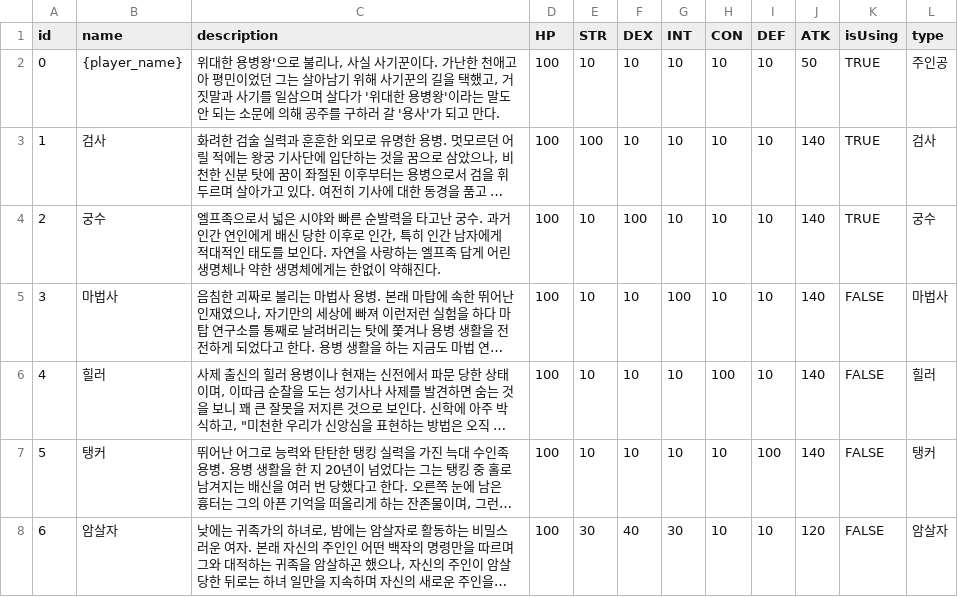
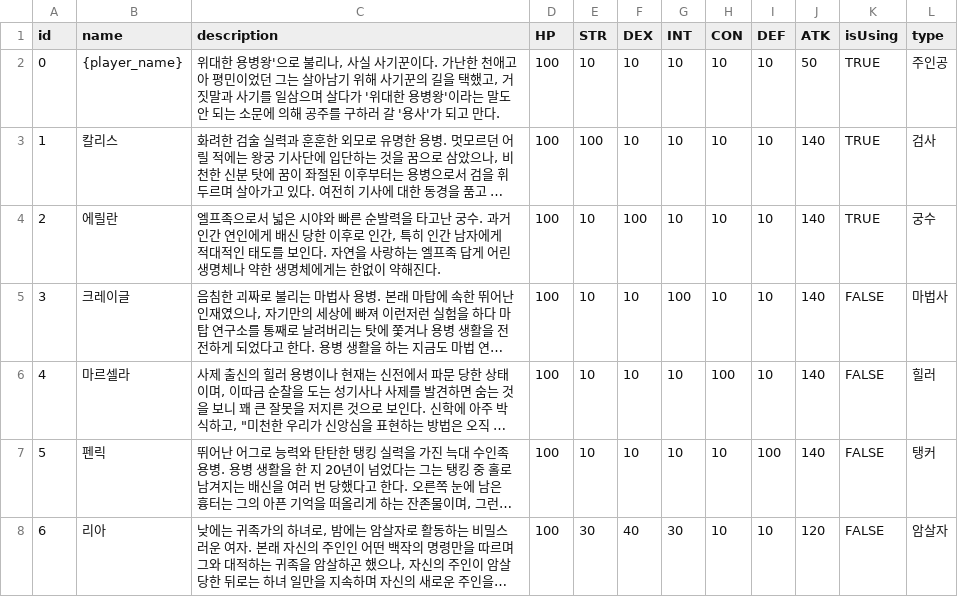
Before and after one commit to SUHHAN/FIVEUS, a CSV file: Assets/Resources/CharacterSong.csv, drawn as a sheet; long unchanged cells end in …; the diff names each change by its address in the sheet, - before the commit and + after, or states it on an @@ line.

```diff
--- a/Assets/Resources/CharacterSong.csv
+++ b/Assets/Resources/CharacterSong.csv
-B3 (name): 검사
+B3 (name): 칼리스
-B4 (name): 궁수
+B4 (name): 에릴란
-B5 (name): 마법사
+B5 (name): 크레이글
-B6 (name): 힐러
+B6 (name): 마르셀라
-B7 (name): 탱커
+B7 (name): 펜릭
-B8 (name): 암살자
+B8 (name): 리아
```
Also changed, not shown: 4 other files.
